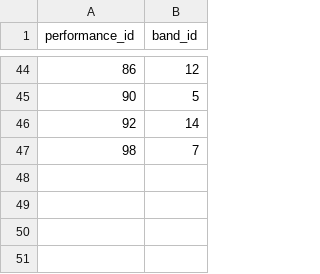
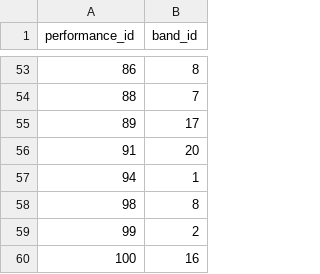
Before and after one commit to DimitriosLiakis/pulse-festival-database, a CSV file: csv_data/Performance_Band.csv, drawn as a sheet; only a part is shown, gaps mark what is left out; the diff covers the shown part only.

```diff
--- a/csv_data/Performance_Band.csv
+++ b/csv_data/Performance_Band.csv
@@ -44,4 +53,8 @@ performance_id,band_id
-86,12
-90,5
-92,14
-98,7
+86,8
+88,7
+89,17
+91,20
+94,1
+98,8
+99,2
+100,16
```
Also changed, not shown: 28 added rows, 19 removed rows and 21 edited cells elsewhere in this file, csv_data/Performance.csv, csv_data/Rating.csv, 29 other files.
